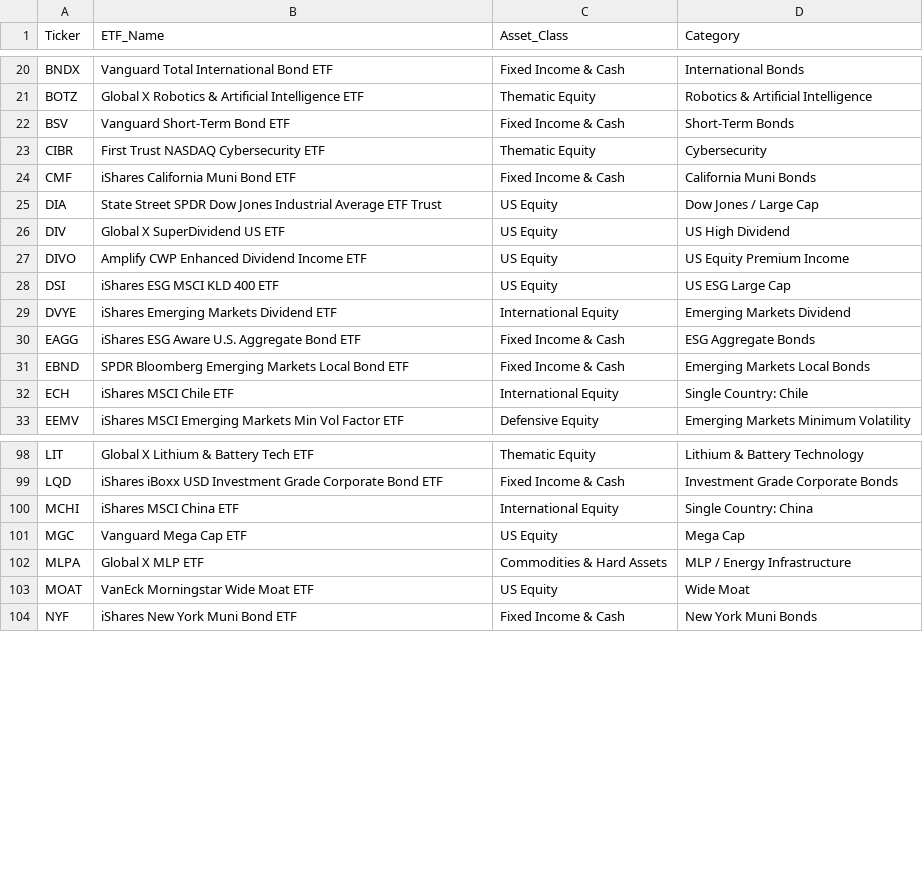
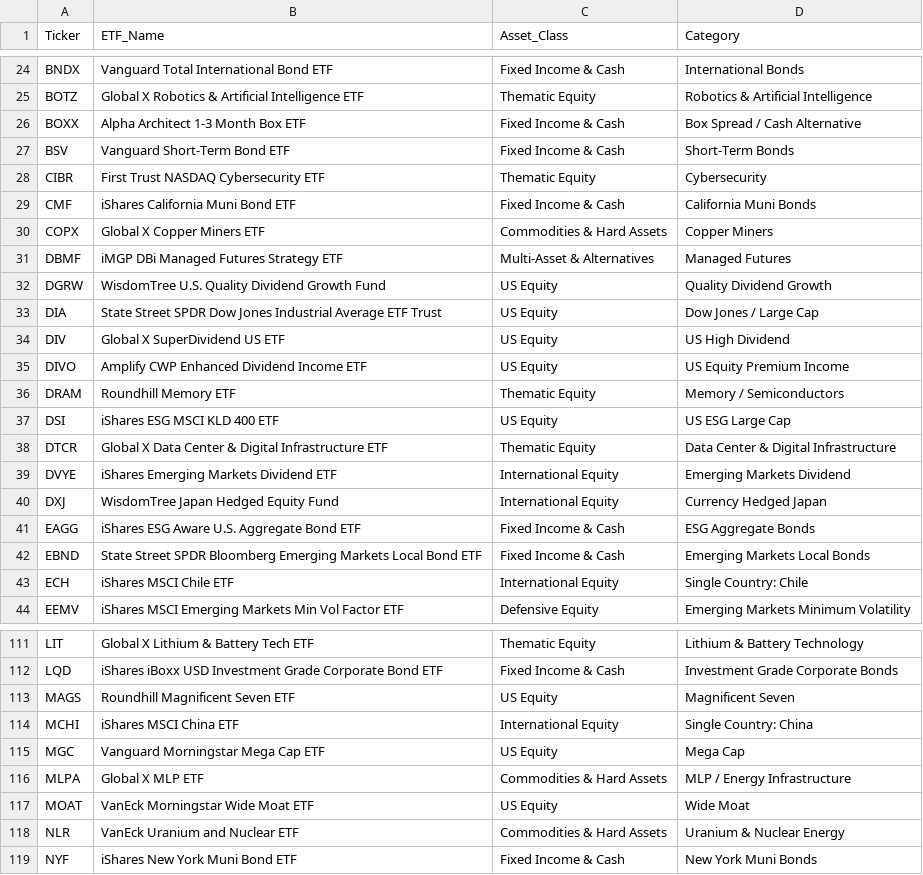
Before and after one commit to rohanptl/Gemini-riskfolio-lib, a CSV file: Wealthfront_ETF_Categorization.csv, drawn as a sheet; only a part is shown, gaps mark what is left out; the diff covers the shown part only.

Commit message:
updated ETF list file

```diff
--- a/Wealthfront_ETF_Categorization.csv
+++ b/Wealthfront_ETF_Categorization.csv
@@ -21,2 +25,3 @@ BNDX,Vanguard Total International Bond ETF,Fixed Income & Cash,International Bon
 BOTZ,Global X Robotics & Artificial Intelligence ETF,Thematic Equity,Robotics & Artificial Intelligence
+BOXX,Alpha Architect 1-3 Month Box ETF,Fixed Income & Cash,Box Spread / Cash Alternative
 BSV,Vanguard Short-Term Bond ETF,Fixed Income & Cash,Short-Term Bonds
@@ -24,2 +29,5 @@ CIBR,First Trust NASDAQ Cybersecurity ETF,Thematic Equity,Cybersecurity
 CMF,iShares California Muni Bond ETF,Fixed Income & Cash,California Muni Bonds
+COPX,Global X Copper Miners ETF,Commodities & Hard Assets,Copper Miners
+DBMF,iMGP DBi Managed Futures Strategy ETF,Multi-Asset & Alternatives,Managed Futures
+DGRW,WisdomTree U.S. Quality Dividend Growth Fund,US Equity,Quality Dividend Growth
 DIA,State Street SPDR Dow Jones Industrial Average ETF Trust,US Equity,Dow Jones / Large Cap
@@ -27,6 +35,9 @@ DIV,Global X SuperDividend US ETF,US Equity,US High Dividend
 DIVO,Amplify CWP Enhanced Dividend Income ETF,US Equity,US Equity Premium Income
+DRAM,Roundhill Memory ETF,Thematic Equity,Memory / Semiconductors
 DSI,iShares ESG MSCI KLD 400 ETF,US Equity,US ESG Large Cap
+DTCR,Global X Data Center & Digital Infrastructure ETF,Thematic Equity,Data Center & Digital Infrastructure
 DVYE,iShares Emerging Markets Dividend ETF,International Equity,Emerging Markets Dividend
+DXJ,WisdomTree Japan Hedged Equity Fund,International Equity,Currency Hedged Japan
 EAGG,iShares ESG Aware U.S. Aggregate Bond ETF,Fixed Income & Cash,ESG Aggregate Bonds
-EBND,SPDR Bloomberg Emerging Markets Local Bond ETF,Fixed Income & Cash,Emerging Markets Local Bonds
+EBND,State Street SPDR Bloomberg Emerging Markets Local Bond ETF,Fixed Income & Cash,Emerging Markets Local Bonds
 ECH,iShares MSCI Chile ETF,International Equity,Single Country: Chile
@@ -99,6 +112,8 @@ LIT,Global X Lithium & Battery Tech ETF,Thematic Equity,Lithium & Battery Techno
 LQD,iShares iBoxx USD Investment Grade Corporate Bond ETF,Fixed Income & Cash,Investment Grade Corporate Bonds
+MAGS,Roundhill Magnificent Seven ETF,US Equity,Magnificent Seven
 MCHI,iShares MSCI China ETF,International Equity,Single Country: China
-MGC,Vanguard Mega Cap ETF,US Equity,Mega Cap
+MGC,Vanguard Morningstar Mega Cap ETF,US Equity,Mega Cap
 MLPA,Global X MLP ETF,Commodities & Hard Assets,MLP / Energy Infrastructure
 MOAT,VanEck Morningstar Wide Moat ETF,US Equity,Wide Moat
+NLR,VanEck Uranium and Nuclear ETF,Commodities & Hard Assets,Uranium & Nuclear Energy
 NYF,iShares New York Muni Bond ETF,Fixed Income & Cash,New York Muni Bonds
```
Also changed, not shown: 12 added rows, 1 removed row and 9 edited cells elsewhere in this file.
